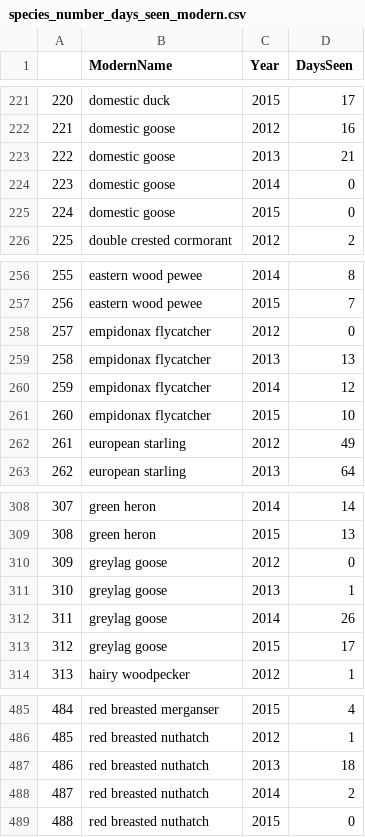
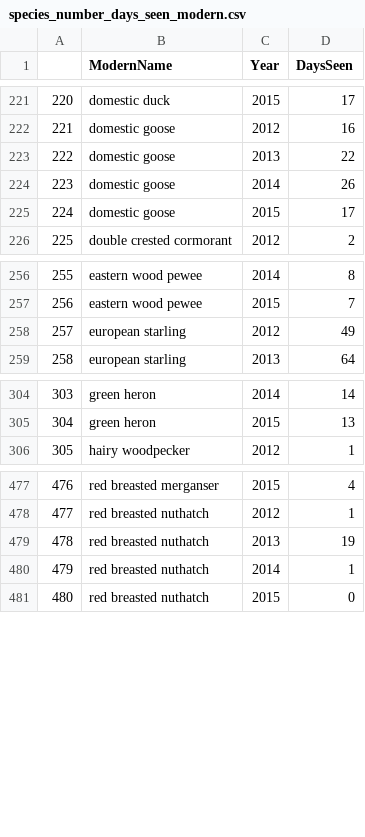
Before and after one commit to mfidino/historic_birds, a CSV file: data/species_number_days_seen_modern.csv, drawn as a sheet; only a part is shown, gaps mark what is left out; removed rows and columns are numbered as before the commit, all else as after; the diff names each change by its address in the sheet, - before the commit and + after, or states it on an @@ line.

Commit message:
cleaning modern and historic to join

```diff
--- a/data/species_number_days_seen_modern.csv
+++ b/data/species_number_days_seen_modern.csv
-D223 (DaysSeen): 21
+D223 (DaysSeen): 22
-D224 (DaysSeen): 0
+D224 (DaysSeen): 26
-D225 (DaysSeen): 0
+D225 (DaysSeen): 17
-row 258: 257 | empidonax flycatcher | 2012 | 0
-row 259: 258 | empidonax flycatcher | 2013 | 13
-row 260: 259 | empidonax flycatcher | 2014 | 12
-row 261: 260 | empidonax flycatcher | 2015 | 10
@@ column A renumbered from row 258 down @@
-row 310: 309 | greylag goose | 2012 | 0
-row 311: 310 | greylag goose | 2013 | 1
-row 312: 311 | greylag goose | 2014 | 26
-row 313: 312 | greylag goose | 2015 | 17
-D479 (DaysSeen): 18
+D479 (DaysSeen): 19
-D480 (DaysSeen): 2
+D480 (DaysSeen): 1
```
Also changed, not shown: data/modern_arrival.csv, data/modern_species_rich_daily.csv, 3 other files.
